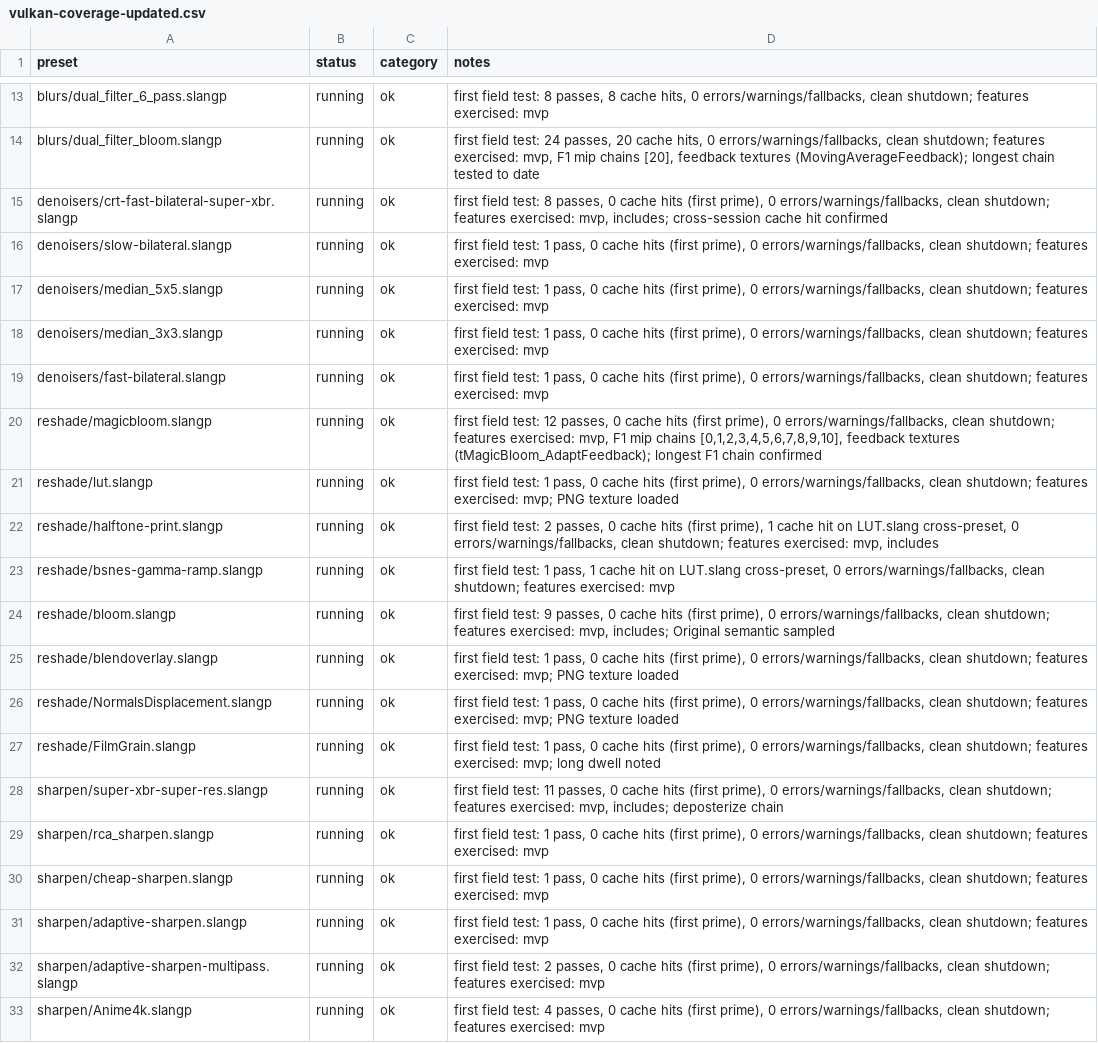
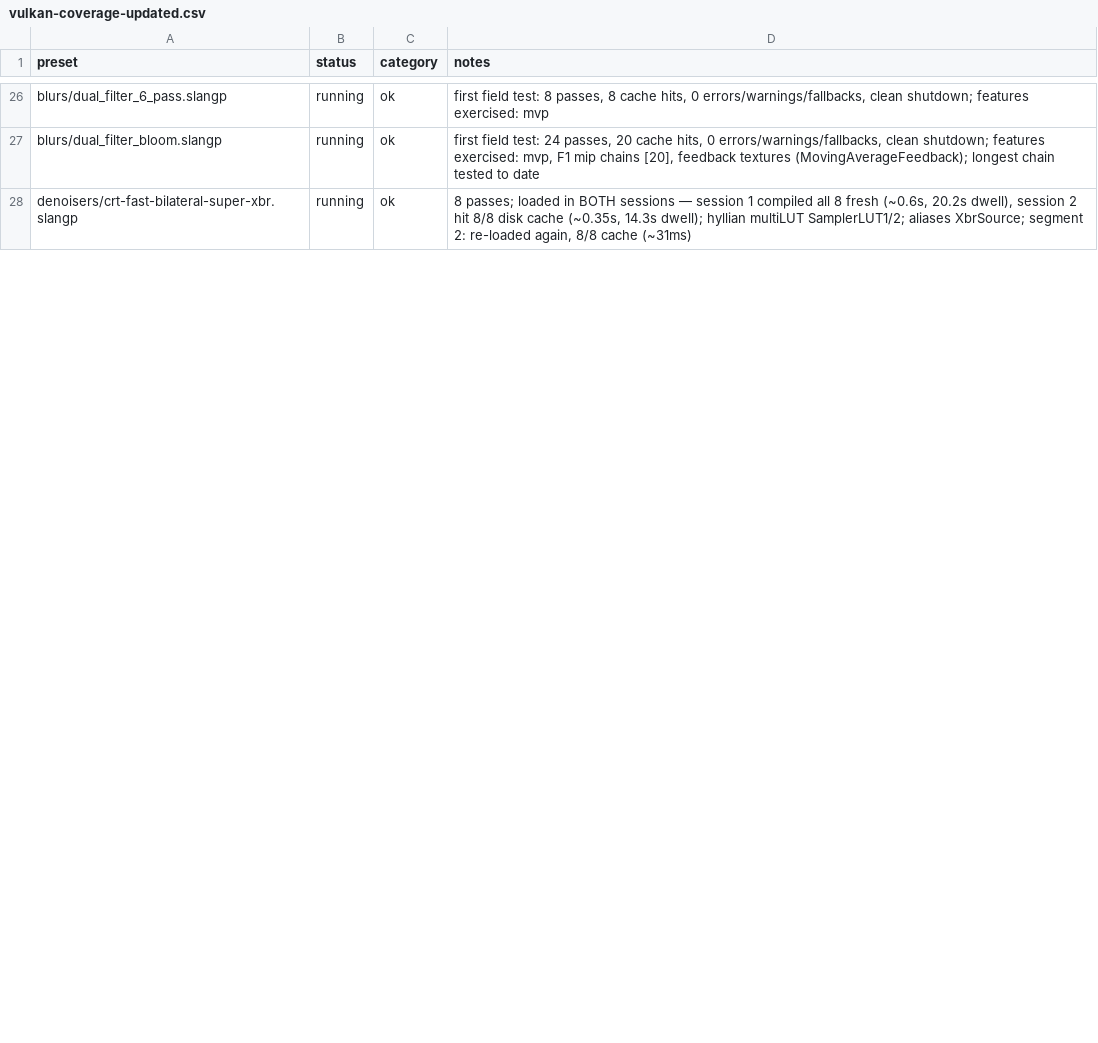
Before and after one commit to VTSTech/DevilutionX, a CSV file: docs/audit/vulkan-coverage-updated.csv, drawn as a sheet; only a part is shown, gaps mark what is left out; the shorter side is filled out with more unchanged rows; the diff covers the shown part only.

Commit message:
audit-tools

```diff
--- a/docs/audit/vulkan-coverage-updated.csv
+++ b/docs/audit/vulkan-coverage-updated.csv
@@ -14,20 +27 @@ blurs/dual_filter_6_pass.slangp,running,ok,"first field test: 8 passes, 8 cache
 blurs/dual_filter_bloom.slangp,running,ok,"first field test: 24 passes, 20 cache hits, 0 errors/warnings/fallbacks, clean shutdown; features exercised: mvp, F1 mip chains [20], feedback textures (MovingAverageFeedback); longest chain tested to date"
-denoisers/crt-fast-bilateral-super-xbr.slangp,running,ok,"first field test: 8 passes, 0 cache hits (first prime), 0 errors/warnings/fallbacks, clean shutdown; features exercised: mvp, includes; cross-session cache hit confirmed"
-denoisers/slow-bilateral.slangp,running,ok,"first field test: 1 pass, 0 cache hits (first prime), 0 errors/warnings/fallbacks, clean shutdown; features exercised: mvp"
-denoisers/median_5x5.slangp,running,ok,"first field test: 1 pass, 0 cache hits (first prime), 0 errors/warnings/fallbacks, clean shutdown; features exercised: mvp"
-denoisers/median_3x3.slangp,running,ok,"first field test: 1 pass, 0 cache hits (first prime), 0 errors/warnings/fallbacks, clean shutdown; features exercised: mvp"
-denoisers/fast-bilateral.slangp,running,ok,"first field test: 1 pass, 0 cache hits (first prime), 0 errors/warnings/fallbacks, clean shutdown; features exercised: mvp"
-reshade/magicbloom.slangp,running,ok,"first field test: 12 passes, 0 cache hits (first prime), 0 errors/warnings/fallbacks, clean shutdown; features exercised: mvp, F1 mip chains [0,1,2,3,4,5,6,7,8,9,10], feedback textures (tMagicBloom_AdaptFeedback); longest F1 chain confirmed"
-reshade/lut.slangp,running,ok,"first field test: 1 pass, 0 cache hits (first prime), 0 errors/warnings/fallbacks, clean shutdown; features exercised: mvp; PNG texture loaded"
-reshade/halftone-print.slangp,running,ok,"first field test: 2 passes, 0 cache hits (first prime), 1 cache hit on LUT.slang cross-preset, 0 errors/warnings/fallbacks, clean shutdown; features exercised: mvp, includes"
-reshade/bsnes-gamma-ramp.slangp,running,ok,"first field test: 1 pass, 1 cache hit on LUT.slang cross-preset, 0 errors/warnings/fallbacks, clean shutdown; features exercised: mvp"
-reshade/bloom.slangp,running,ok,"first field test: 9 passes, 0 cache hits (first prime), 0 errors/warnings/fallbacks, clean shutdown; features exercised: mvp, includes; Original semantic sampled"
-reshade/blendoverlay.slangp,running,ok,"first field test: 1 pass, 0 cache hits (first prime), 0 errors/warnings/fallbacks, clean shutdown; features exercised: mvp; PNG texture loaded"
-reshade/NormalsDisplacement.slangp,running,ok,"first field test: 1 pass, 0 cache hits (first prime), 0 errors/warnings/fallbacks, clean shutdown; features exercised: mvp; PNG texture loaded"
-reshade/FilmGrain.slangp,running,ok,"first field test: 1 pass, 0 cache hits (first prime), 0 errors/warnings/fallbacks, clean shutdown; features exercised: mvp; long dwell noted"
-sharpen/super-xbr-super-res.slangp,running,ok,"first field test: 11 passes, 0 cache hits (first prime), 0 errors/warnings/fallbacks, clean shutdown; features exercised: mvp, includes; deposterize chain"
-sharpen/rca_sharpen.slangp,running,ok,"first field test: 1 pass, 0 cache hits (first prime), 0 errors/warnings/fallbacks, clean shutdown; features exercised: mvp"
-sharpen/cheap-sharpen.slangp,running,ok,"first field test: 1 pass, 0 cache hits (first prime), 0 errors/warnings/fallbacks, clean shutdown; features exercised: mvp"
-sharpen/adaptive-sharpen.slangp,running,ok,"first field test: 1 pass, 0 cache hits (first prime), 0 errors/warnings/fallbacks, clean shutdown; features exercised: mvp"
-sharpen/adaptive-sharpen-multipass.slangp,running,ok,"first field test: 2 passes, 0 cache hits (first prime), 0 errors/warnings/fallbacks, clean shutdown; features exercised: mvp"
-sharpen/Anime4k.slangp,running,ok,"first field test: 4 passes, 0 cache hits (first prime), 0 errors/warnings/fallbacks, clean shutdown; features exercised: mvp"
```
Also changed, not shown: 13 added rows and 16 moved rows elsewhere in this file.
